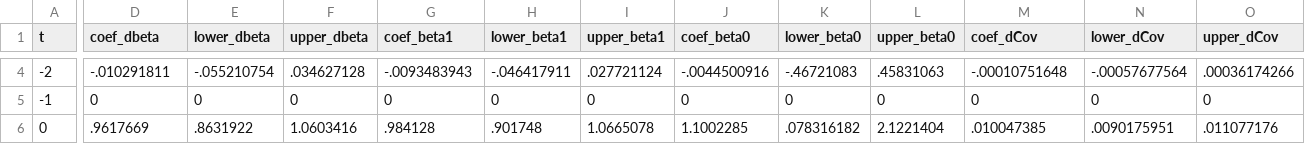
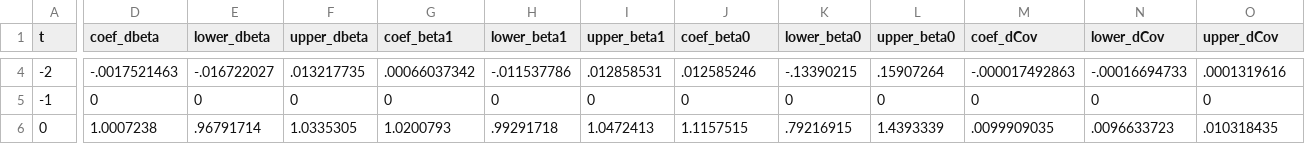
Before and after one commit to korenmiklos/ceo-value, a CSV file: papers/econometrics/data/excessvariance_TFP.csv, drawn as a sheet; only a part is shown, gaps mark what is left out; the diff covers the shown part only; the diff names each change by its address in the sheet, - before the commit and + after, or states it on an @@ line.

```diff
--- a/papers/econometrics/data/excessvariance_TFP.csv
+++ b/papers/econometrics/data/excessvariance_TFP.csv
-D4 (coef_dbeta): -.010291811
+D4 (coef_dbeta): -.0017521463
-E4 (lower_dbeta): -.055210754
+E4 (lower_dbeta): -.016722027
-F4 (upper_dbeta): .034627128
+F4 (upper_dbeta): .013217735
-G4 (coef_beta1): -.0093483943
+G4 (coef_beta1): .00066037342
-H4 (lower_beta1): -.046417911
+H4 (lower_beta1): -.011537786
-I4 (upper_beta1): .027721124
+I4 (upper_beta1): .012858531
-J4 (coef_beta0): -.0044500916
+J4 (coef_beta0): .012585246
-K4 (lower_beta0): -.46721083
+K4 (lower_beta0): -.13390215
-L4 (upper_beta0): .45831063
+L4 (upper_beta0): .15907264
-M4 (coef_dCov): -.00010751648
+M4 (coef_dCov): -.000017492863
-N4 (lower_dCov): -.00057677564
+N4 (lower_dCov): -.00016694733
-O4 (upper_dCov): .00036174266
+O4 (upper_dCov): .0001319616
-D6 (coef_dbeta): .9617669
+D6 (coef_dbeta): 1.0007238
-E6 (lower_dbeta): .8631922
+E6 (lower_dbeta): .96791714
-F6 (upper_dbeta): 1.0603416
+F6 (upper_dbeta): 1.0335305
-G6 (coef_beta1): .984128
+G6 (coef_beta1): 1.0200793
-H6 (lower_beta1): .901748
+H6 (lower_beta1): .99291718
-I6 (upper_beta1): 1.0665078
+I6 (upper_beta1): 1.0472413
-J6 (coef_beta0): 1.1002285
+J6 (coef_beta0): 1.1157515
-K6 (lower_beta0): .078316182
+K6 (lower_beta0): .79216915
-L6 (upper_beta0): 2.1221404
+L6 (upper_beta0): 1.4393339
-M6 (coef_dCov): .010047385
+M6 (coef_dCov): .0099909035
-N6 (lower_dCov): .0090175951
+N6 (lower_dCov): .0096633723
-O6 (upper_dCov): .011077176
+O6 (upper_dCov): .010318435
```
Also changed, not shown: 81 edited cells elsewhere in this file, papers/econometrics/data/all_TFP.csv, papers/econometrics/data/baseline_TFP.csv, 6 other files.
